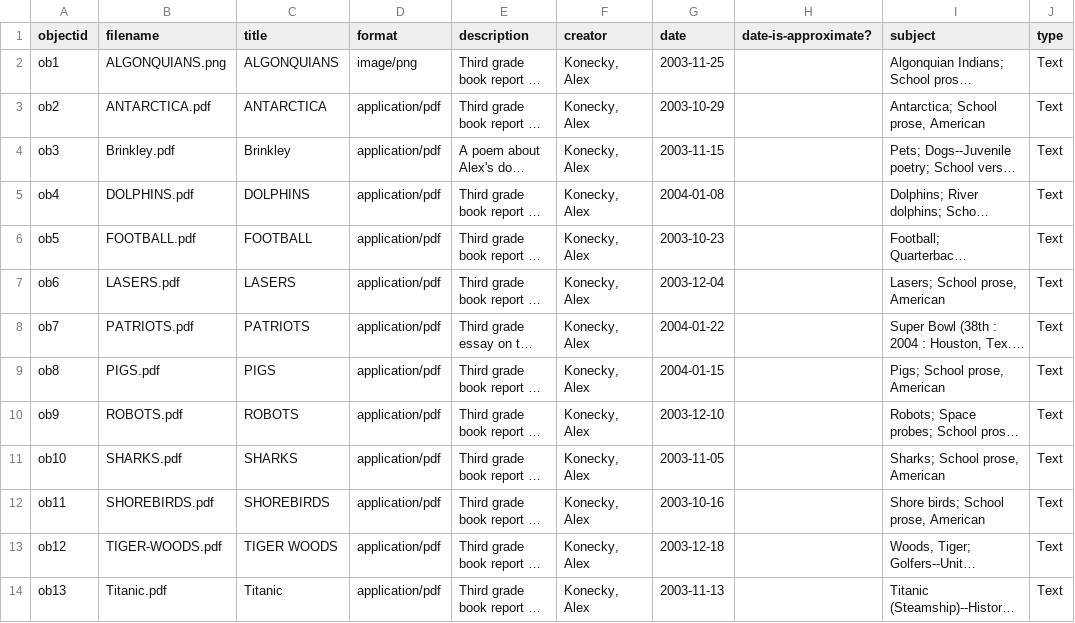
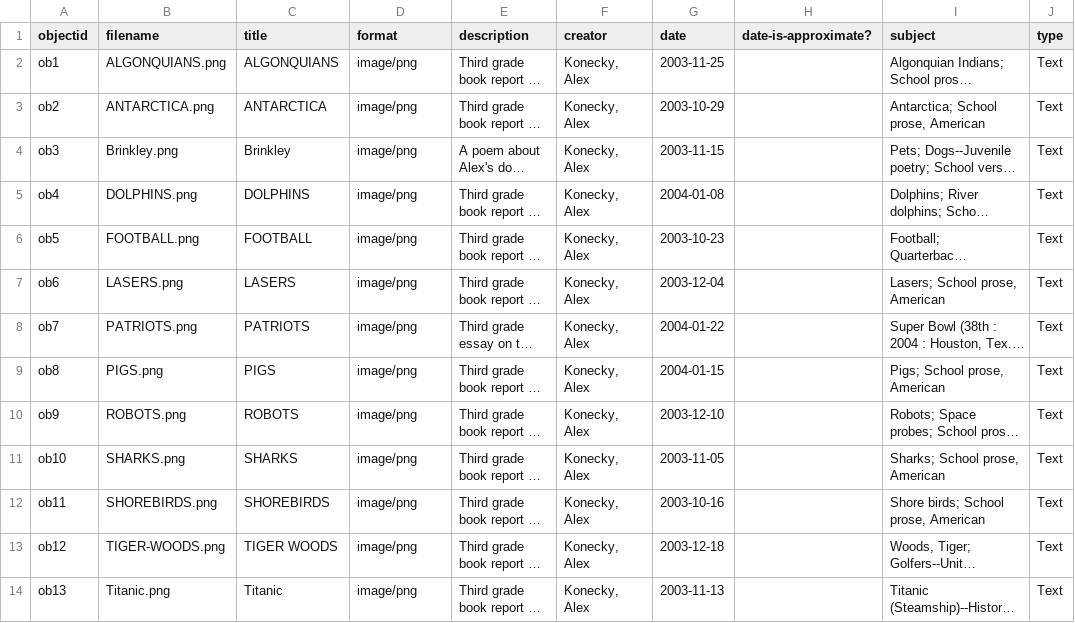
Before and after one commit to senate-wafer/alex-first-papers, a CSV file: _data/alex-early-papers-metadata.csv, drawn as a sheet; only a part is shown; long unchanged cells end in …; the diff names each change by its address in the sheet, - before the commit and + after, or states it on an @@ line.

Commit message:
Update alex-early-papers-metadata.csv

```diff
--- a/_data/alex-early-papers-metadata.csv
+++ b/_data/alex-early-papers-metadata.csv
-B3 (filename): ANTARCTICA.pdf
+B3 (filename): ANTARCTICA.png
-D3:D14 (format): application/pdf
+D3:D14 (format): image/png
-B4 (filename): Brinkley.pdf
+B4 (filename): Brinkley.png
-B5 (filename): DOLPHINS.pdf
+B5 (filename): DOLPHINS.png
-B6 (filename): FOOTBALL.pdf
+B6 (filename): FOOTBALL.png
-B7 (filename): LASERS.pdf
+B7 (filename): LASERS.png
-B8 (filename): PATRIOTS.pdf
+B8 (filename): PATRIOTS.png
-B9 (filename): PIGS.pdf
+B9 (filename): PIGS.png
-B10 (filename): ROBOTS.pdf
+B10 (filename): ROBOTS.png
-B11 (filename): SHARKS.pdf
+B11 (filename): SHARKS.png
-B12 (filename): SHOREBIRDS.pdf
+B12 (filename): SHOREBIRDS.png
-B13 (filename): TIGER-WOODS.pdf
+B13 (filename): TIGER-WOODS.png
-B14 (filename): Titanic.pdf
+B14 (filename): Titanic.png
```
